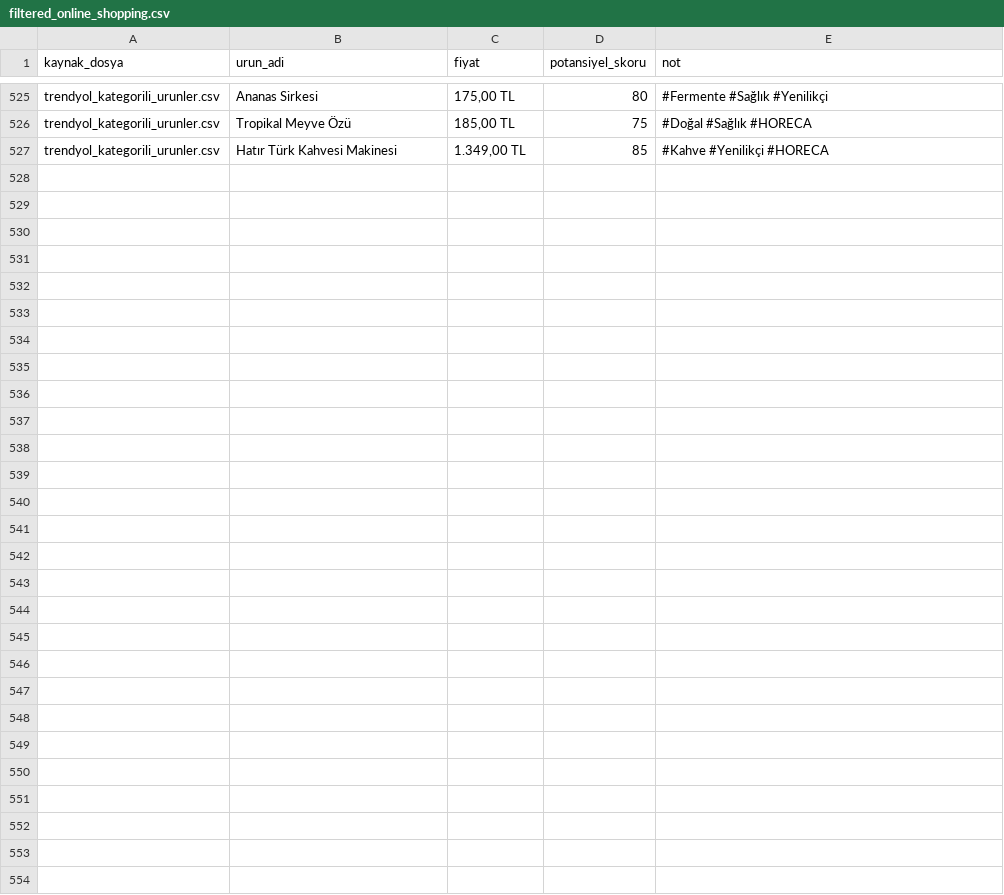
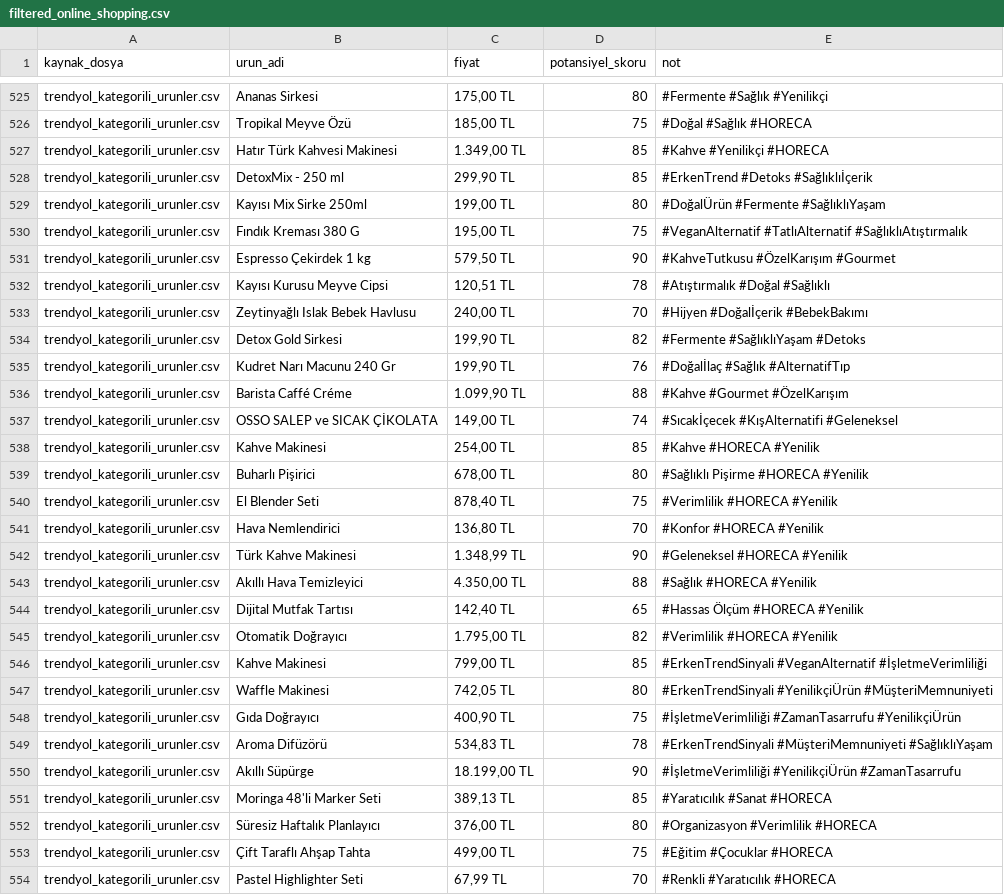
Before and after one commit to oguzhanzeybek/trend_takip, a CSV file: scraper/ai_filter/preprocessed_data/data/filtered_online_shopping.csv, drawn as a sheet; only a part is shown, gaps mark what is left out; the diff names each change by its address in the sheet, - before the commit and + after, or states it on an @@ line.

```diff
--- a/scraper/ai_filter/preprocessed_data/data/filtered_online_shopping.csv
+++ b/scraper/ai_filter/preprocessed_data/data/filtered_online_shopping.csv
+row 528: trendyol_kategorili_urunler.csv | DetoxMix - 250 ml | 299,90 TL | 85 | #ErkenTrend #Detoks #Sağlıklıİçerik
+row 529: trendyol_kategorili_urunler.csv | Kayısı Mix Sirke 250ml | 199,00 TL | 80 | #DoğalÜrün #Fermente #SağlıklıYaşam
+row 530: trendyol_kategorili_urunler.csv | Fındık Kreması 380 G | 195,00 TL | 75 | #VeganAlternatif #TatlıAlternatif #SağlıklıAtıştırmalık
+row 531: trendyol_kategorili_urunler.csv | Espresso Çekirdek 1 kg | 579,50 TL | 90 | #KahveTutkusu #ÖzelKarışım #Gourmet
+row 532: trendyol_kategorili_urunler.csv | Kayısı Kurusu Meyve Cipsi | 120,51 TL | 78 | #Atıştırmalık #Doğal #Sağlıklı
+row 533: trendyol_kategorili_urunler.csv | Zeytinyağlı Islak Bebek Havlusu | 240,00 TL | 70 | #Hijyen #Doğalİçerik #BebekBakımı
+row 534: trendyol_kategorili_urunler.csv | Detox Gold Sirkesi | 199,90 TL | 82 | #Fermente #SağlıklıYaşam #Detoks
+row 535: trendyol_kategorili_urunler.csv | Kudret Narı Macunu 240 Gr | 199,90 TL | 76 | #Doğalİlaç #Sağlık #AlternatifTıp
+row 536: trendyol_kategorili_urunler.csv | Barista Caffé Créme | 1.099,90 TL | 88 | #Kahve #Gourmet #ÖzelKarışım
+row 537: trendyol_kategorili_urunler.csv | OSSO SALEP ve SICAK ÇİKOLATA | 149,00 TL | 74 | #Sıcakİçecek #KışAlternatifi #Geleneksel
+row 538: trendyol_kategorili_urunler.csv | Kahve Makinesi | 254,00 TL | 85 | #Kahve #HORECA #Yenilik
+row 539: trendyol_kategorili_urunler.csv | Buharlı Pişirici | 678,00 TL | 80 | #Sağlıklı Pişirme #HORECA #Yenilik
+row 540: trendyol_kategorili_urunler.csv | El Blender Seti | 878,40 TL | 75 | #Verimlilik #HORECA #Yenilik
+row 541: trendyol_kategorili_urunler.csv | Hava Nemlendirici | 136,80 TL | 70 | #Konfor #HORECA #Yenilik
+row 542: trendyol_kategorili_urunler.csv | Türk Kahve Makinesi | 1.348,99 TL | 90 | #Geleneksel #HORECA #Yenilik
+row 543: trendyol_kategorili_urunler.csv | Akıllı Hava Temizleyici | 4.350,00 TL | 88 | #Sağlık #HORECA #Yenilik
+row 544: trendyol_kategorili_urunler.csv | Dijital Mutfak Tartısı | 142,40 TL | 65 | #Hassas Ölçüm #HORECA #Yenilik
+row 545: trendyol_kategorili_urunler.csv | Otomatik Doğrayıcı | 1.795,00 TL | 82 | #Verimlilik #HORECA #Yenilik
+row 546: trendyol_kategorili_urunler.csv | Kahve Makinesi | 799,00 TL | 85 | #ErkenTrendSinyali #VeganAlternatif #İşletmeVerimliliği
+row 547: trendyol_kategorili_urunler.csv | Waffle Makinesi | 742,05 TL | 80 | #ErkenTrendSinyali #YenilikçiÜrün #MüşteriMemnuniyeti
+row 548: trendyol_kategorili_urunler.csv | Gıda Doğrayıcı | 400,90 TL | 75 | #İşletmeVerimliliği #ZamanTasarrufu #YenilikçiÜrün
+row 549: trendyol_kategorili_urunler.csv | Aroma Difüzörü | 534,83 TL | 78 | #ErkenTrendSinyali #MüşteriMemnuniyeti #SağlıklıYaşam
+row 550: trendyol_kategorili_urunler.csv | Akıllı Süpürge | 18.199,00 TL | 90 | #İşletmeVerimliliği #YenilikçiÜrün #ZamanTasarrufu
+row 551: trendyol_kategorili_urunler.csv | Moringa 48'li Marker Seti | 389,13 TL | 85 | #Yaratıcılık #Sanat #HORECA
+row 552: trendyol_kategorili_urunler.csv | Süresiz Haftalık Planlayıcı | 376,00 TL | 80 | #Organizasyon #Verimlilik #HORECA
+row 553: trendyol_kategorili_urunler.csv | Çift Taraflı Ahşap Tahta | 499,00 TL | 75 | #Eğitim #Çocuklar #HORECA
+row 554: trendyol_kategorili_urunler.csv | Pastel Highlighter Seti | 67,99 TL | 70 | #Renkli #Yaratıcılık #HORECA
```
Also changed, not shown: scraper/online_shopping/amazon/amazon.csv, scraper/social_media/google_trends/google_trends_168.csv, 32 other files.
